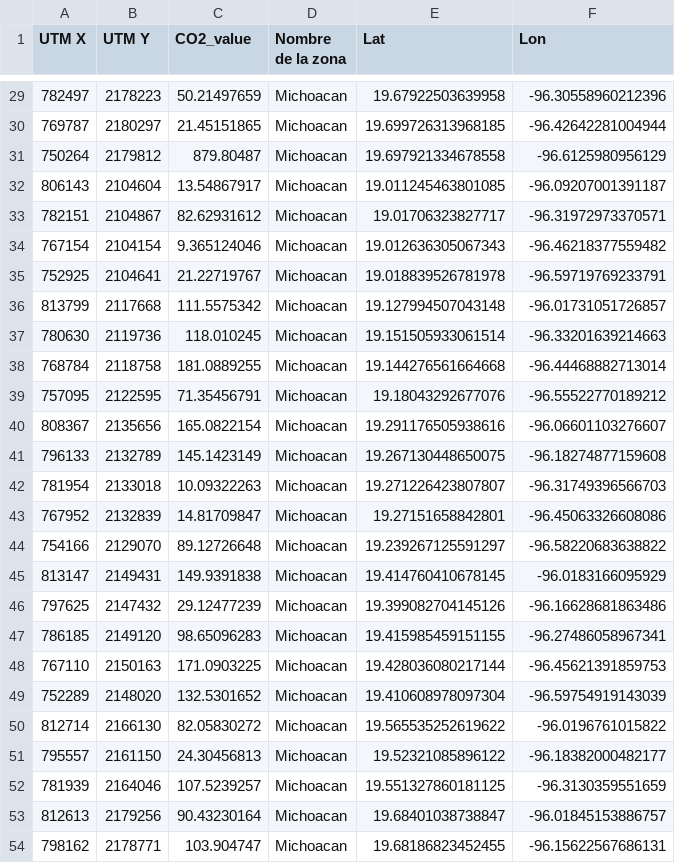
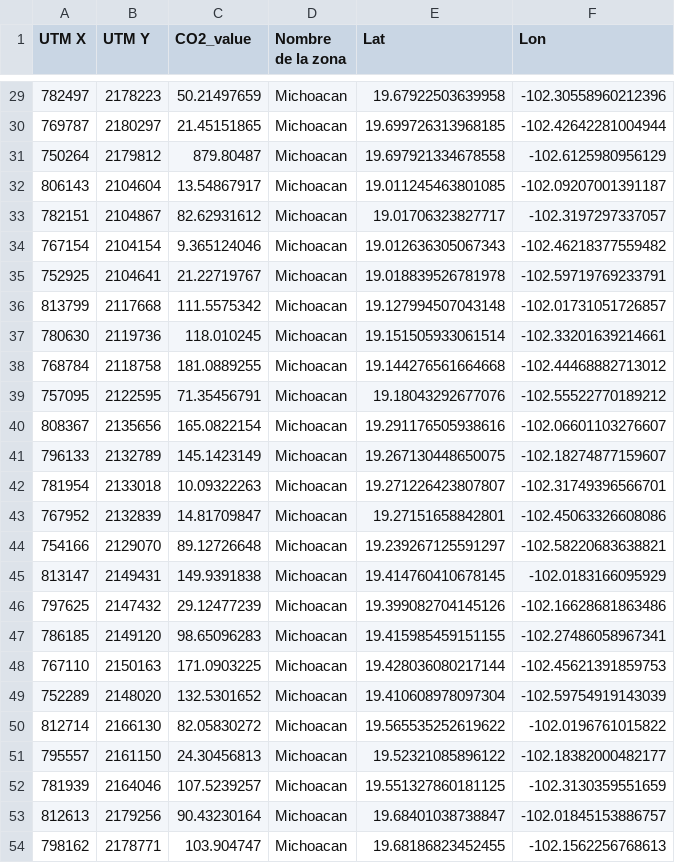
Before and after one commit to oscarteran/visualizador_co2_django, a CSV file: data/processed/P_MichoaLatLon.csv, drawn as a sheet; only a part is shown, gaps mark what is left out; the diff covers the shown part only.

```diff
--- a/data/processed/P_MichoaLatLon.csv
+++ b/data/processed/P_MichoaLatLon.csv
@@ -29,26 +29,26 @@ UTM X,UTM Y,CO2_value,Nombre de la zona,Lat,Lon
-782497,2178223,50.21497659,Michoacan ,19.67922503639958,-96.30558960212396
-769787,2180297,21.45151865,Michoacan ,19.699726313968185,-96.42642281004944
-750264,2179812,879.80487,Michoacan ,19.697921334678558,-96.6125980956129
-806143,2104604,13.54867917,Michoacan ,19.011245463801085,-96.09207001391187
-782151,2104867,82.62931612,Michoacan ,19.01706323827717,-96.31972973370571
-767154,2104154,9.365124046,Michoacan ,19.012636305067343,-96.46218377559482
-752925,2104641,21.22719767,Michoacan ,19.018839526781978,-96.59719769233791
-813799,2117668,111.5575342,Michoacan ,19.127994507043148,-96.01731051726857
-780630,2119736,118.010245,Michoacan ,19.151505933061514,-96.33201639214663
-768784,2118758,181.0889255,Michoacan ,19.144276561664668,-96.44468882713014
-757095,2122595,71.35456791,Michoacan ,19.18043292677076,-96.55522770189212
-808367,2135656,165.0822154,Michoacan ,19.291176505938616,-96.06601103276607
-796133,2132789,145.1423149,Michoacan ,19.267130448650075,-96.18274877159608
-781954,2133018,10.09322263,Michoacan ,19.271226423807807,-96.31749396566703
-767952,2132839,14.81709847,Michoacan ,19.27151658842801,-96.45063326608086
-754166,2129070,89.12726648,Michoacan ,19.239267125591297,-96.58220683638822
-813147,2149431,149.9391838,Michoacan ,19.414760410678145,-96.0183166095929
-797625,2147432,29.12477239,Michoacan ,19.399082704145126,-96.16628681863486
-786185,2149120,98.65096283,Michoacan ,19.415985459151155,-96.27486058967341
-767110,2150163,171.0903225,Michoacan ,19.428036080217144,-96.45621391859753
-752289,2148020,132.5301652,Michoacan ,19.410608978097304,-96.59754919143039
-812714,2166130,82.05830272,Michoacan ,19.565535252619622,-96.0196761015822
-795557,2161150,24.30456813,Michoacan ,19.52321085896122,-96.18382000482177
-781939,2164046,107.5239257,Michoacan ,19.551327860181125,-96.3130359551659
-812613,2179256,90.43230164,Michoacan ,19.68401038738847,-96.01845153886757
-798162,2178771,103.904747,Michoacan ,19.68186823452455,-96.15622567686131
+782497,2178223,50.21497659,Michoacan ,19.67922503639958,-102.30558960212396
+769787,2180297,21.45151865,Michoacan ,19.699726313968185,-102.42642281004944
+750264,2179812,879.80487,Michoacan ,19.697921334678558,-102.6125980956129
+806143,2104604,13.54867917,Michoacan ,19.011245463801085,-102.09207001391187
+782151,2104867,82.62931612,Michoacan ,19.01706323827717,-102.3197297337057
+767154,2104154,9.365124046,Michoacan ,19.012636305067343,-102.46218377559482
+752925,2104641,21.22719767,Michoacan ,19.018839526781978,-102.59719769233791
+813799,2117668,111.5575342,Michoacan ,19.127994507043148,-102.01731051726857
+780630,2119736,118.010245,Michoacan ,19.151505933061514,-102.33201639214661
+768784,2118758,181.0889255,Michoacan ,19.144276561664668,-102.44468882713012
+757095,2122595,71.35456791,Michoacan ,19.18043292677076,-102.55522770189212
+808367,2135656,165.0822154,Michoacan ,19.291176505938616,-102.06601103276607
+796133,2132789,145.1423149,Michoacan ,19.267130448650075,-102.18274877159607
+781954,2133018,10.09322263,Michoacan ,19.271226423807807,-102.31749396566701
+767952,2132839,14.81709847,Michoacan ,19.27151658842801,-102.45063326608086
+754166,2129070,89.12726648,Michoacan ,19.239267125591297,-102.58220683638821
+813147,2149431,149.9391838,Michoacan ,19.414760410678145,-102.0183166095929
+797625,2147432,29.12477239,Michoacan ,19.399082704145126,-102.16628681863486
+786185,2149120,98.65096283,Michoacan ,19.415985459151155,-102.27486058967341
+767110,2150163,171.0903225,Michoacan ,19.428036080217144,-102.45621391859753
+752289,2148020,132.5301652,Michoacan ,19.410608978097304,-102.59754919143039
+812714,2166130,82.05830272,Michoacan ,19.565535252619622,-102.0196761015822
+795557,2161150,24.30456813,Michoacan ,19.52321085896122,-102.18382000482177
+781939,2164046,107.5239257,Michoacan ,19.551327860181125,-102.3130359551659
+812613,2179256,90.43230164,Michoacan ,19.68401038738847,-102.01845153886757
+798162,2178771,103.904747,Michoacan ,19.68186823452455,-102.1562256768613
```
Also changed, not shown: 27 edited cells elsewhere in this file, 2 other files.
